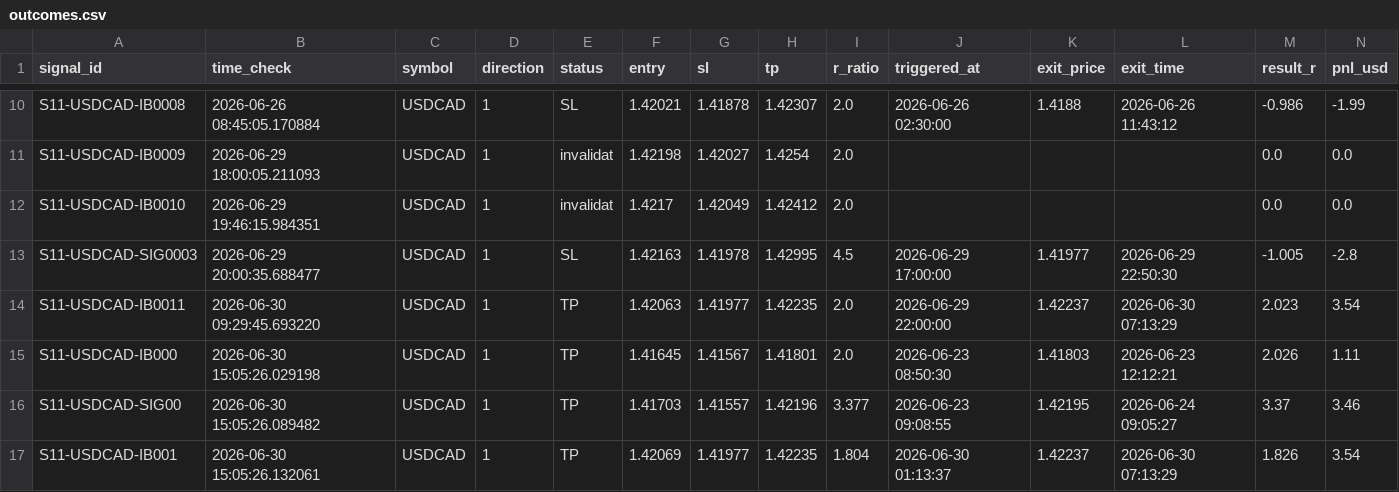
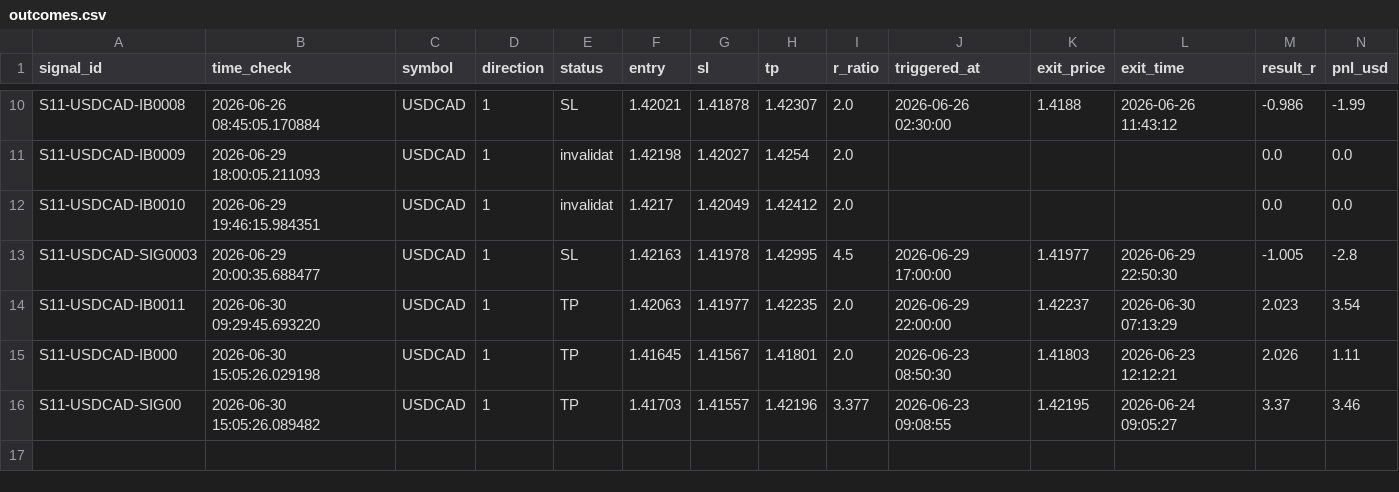
Before and after one commit to alexandrutarnicer-ai/trading-bot, a CSV file: data/live_signals/session11/outcomes.csv, drawn as a sheet; only a part is shown, gaps mark what is left out; the diff names each change by its address in the sheet, - before the commit and + after, or states it on an @@ line.

```diff
--- a/data/live_signals/session11/outcomes.csv
+++ b/data/live_signals/session11/outcomes.csv
-row 17: S11-USDCAD-IB001 | 2026-06-30 15:05:26.132061 | USDCAD | 1 | TP | 1.42069 | 1.41977 | 1.42235 | 1.804 | 2026-06-30 01:13:37 | 1.42237 | 2026-06-30 07:13:29 | 1.826 | 3.54
```
Also changed, not shown: data/live_signals/session1/outcomes.csv, data/live_signals/session16/outcomes.csv, 3 other files.
